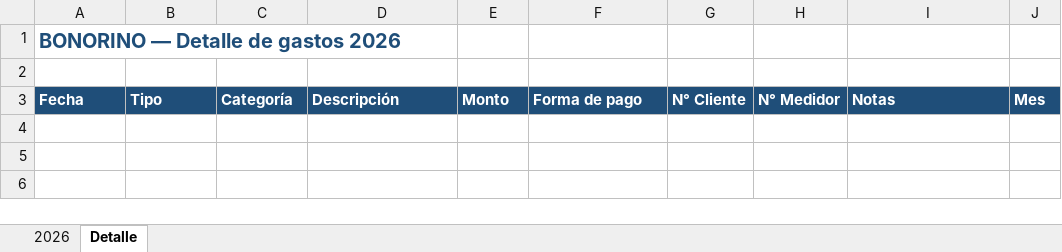
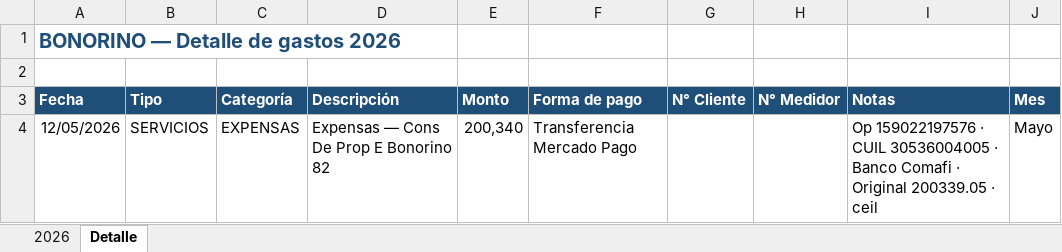
Before and after one commit to solzito148/budget, an Excel workbook: BONORINO/Gastos_BONORINO_2026.xlsx, sheet Detalle, drawn as a sheet; values as stored, in another font and other column widths than the file's, no borders; the diff names each change by its address in the sheet, - before the commit and + after, or states it on an @@ line.

```diff
--- a/BONORINO/Gastos_BONORINO_2026.xlsx (sheet Detalle)
+++ b/BONORINO/Gastos_BONORINO_2026.xlsx (sheet Detalle)
+row 4: 12/05/2026 | SERVICIOS | EXPENSAS | Expensas — Cons De Prop E Bonorino 82 | 200,340 | Transferencia Mercado Pago |  |  | Op 159022197576 · CUIL 30536004005 · Banco Comafi · Original 200339.05 · ceil | Mayo
```
Also changed, not shown: sheet 2026.
